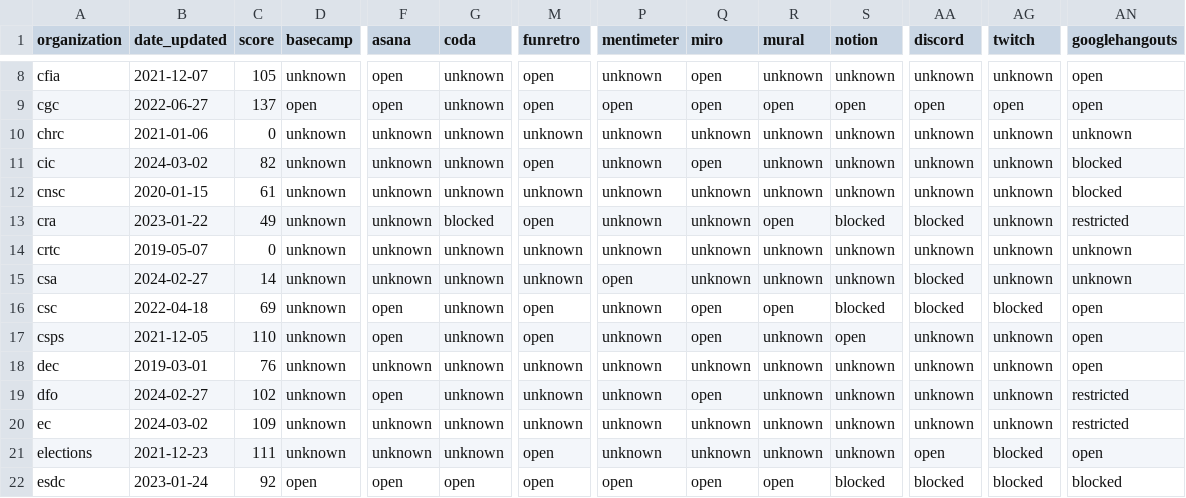
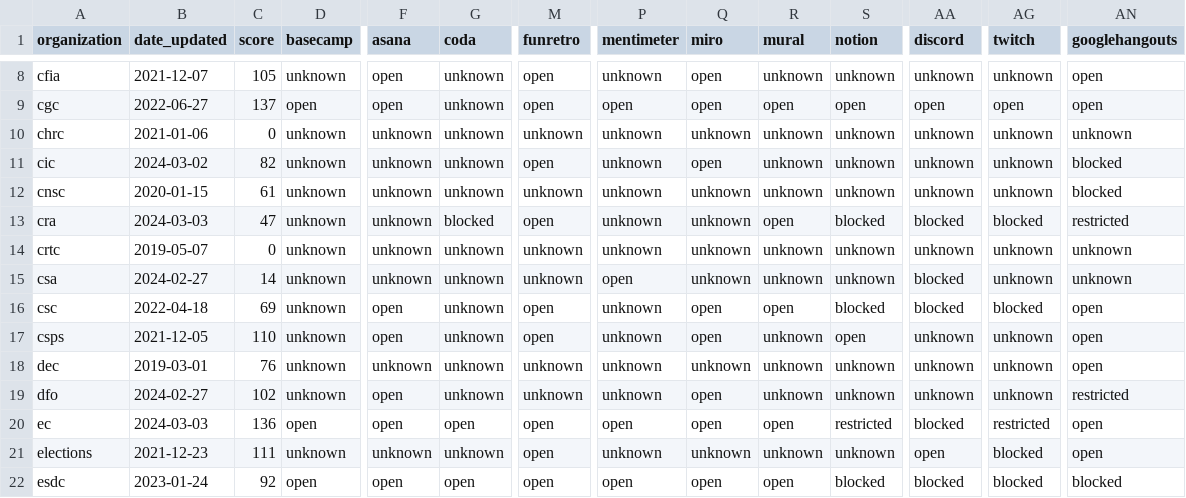
Before and after one commit to isthisblocked/isthisblockedinmydepartment.ca, a CSV file: src/data/organization_status.csv, drawn as a sheet; only a part is shown, gaps mark what is left out; the diff covers the shown part only; the diff names each change by its address in the sheet, - before the commit and + after, or states it on an @@ line.

Commit message:
Updated data for 2024-03-03

```diff
--- a/src/data/organization_status.csv
+++ b/src/data/organization_status.csv
-B13 (date_updated): 2023-01-22
+B13 (date_updated): 2024-03-03
-C13 (score): 49
+C13 (score): 47
-AG13 (twitch): unknown
+AG13 (twitch): blocked
-B20 (date_updated): 2024-03-02
+B20 (date_updated): 2024-03-03
-C20 (score): 109
+C20 (score): 136
-D20 (basecamp): unknown
+D20 (basecamp): open
-F20 (asana): unknown
+F20 (asana): open
-G20 (coda): unknown
+G20 (coda): open
-M20 (funretro): unknown
+M20 (funretro): open
-P20 (mentimeter): unknown
+P20 (mentimeter): open
-Q20 (miro): unknown
+Q20 (miro): open
-R20 (mural): unknown
+R20 (mural): open
-S20 (notion): unknown
+S20 (notion): restricted
-AA20 (discord): unknown
+AA20 (discord): blocked
-AG20 (twitch): unknown
+AG20 (twitch): restricted
-AN20 (googlehangouts): restricted
+AN20 (googlehangouts): open
```
Also changed, not shown: 3 edited cells elsewhere in this file.
